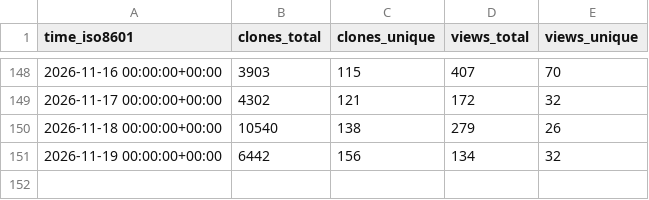
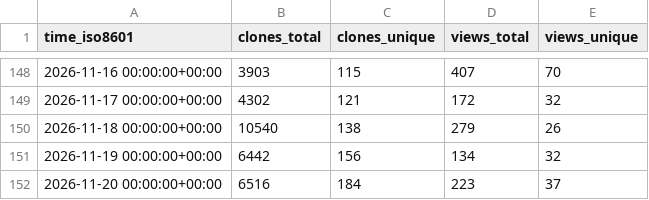
Before and after one commit to exmergo/dex, a CSV file: exmergo/dex/ghrs-data/views_clones_aggregate.csv, drawn as a sheet; only a part is shown, gaps mark what is left out.

```diff
--- a/exmergo/dex/ghrs-data/views_clones_aggregate.csv
+++ b/exmergo/dex/ghrs-data/views_clones_aggregate.csv
@@ -151 +151,2 @@ time_iso8601,clones_total,clones_unique,views_total,views_unique
 2026-11-19 00:00:00+00:00,6442,156,134,32
+2026-11-20 00:00:00+00:00,6516,184,223,37
```
Also changed, not shown: 1 other file.
